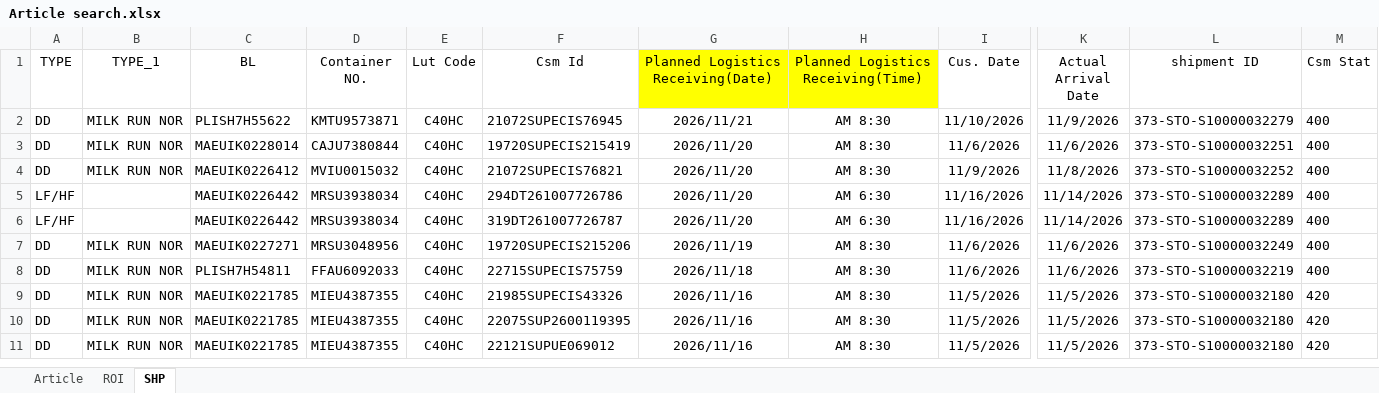
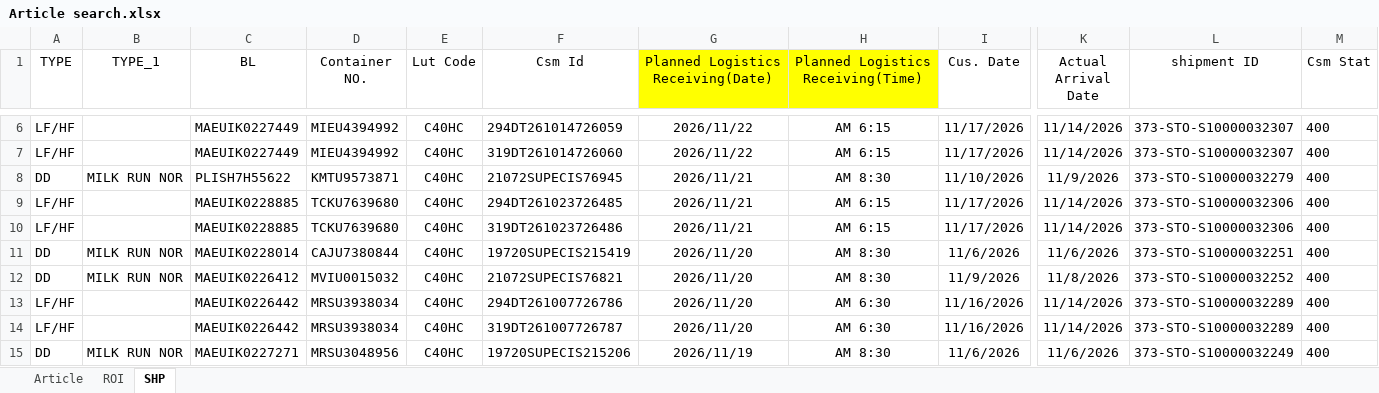
Before and after one commit to STO726/GOODS_Arrival, an Excel workbook: Article search.xlsx, sheet SHP, drawn as a sheet; only a part is shown, gaps mark what is left out; the shorter side is filled out with more unchanged rows; values as stored, in another font and other column widths than the file's, no borders; conditional formats and table styles not drawn; rows hold the shown columns only; the diff covers the shown part only; the diff names each change by its address in the sheet, - before the commit and + after, or states it on an @@ line.

```diff
--- a/Article search.xlsx (sheet SHP)
+++ b/Article search.xlsx (sheet SHP)
+row 6: LF/HF |  | MAEUIK0227449 | MIEU4394992 | C40HC | 294DT261014726059 | 2026/11/22 | AM 6:15 | 11/17/2026 | 11/14/2026 | 373-STO-S10000032307 | 400
+row 7: LF/HF |  | MAEUIK0227449 | MIEU4394992 | C40HC | 319DT261014726060 | 2026/11/22 | AM 6:15 | 11/17/2026 | 11/14/2026 | 373-STO-S10000032307 | 400
+row 9: LF/HF |  | MAEUIK0228885 | TCKU7639680 | C40HC | 294DT261023726485 | 2026/11/21 | AM 6:15 | 11/17/2026 | 11/14/2026 | 373-STO-S10000032306 | 400
+row 10: LF/HF |  | MAEUIK0228885 | TCKU7639680 | C40HC | 319DT261023726486 | 2026/11/21 | AM 6:15 | 11/17/2026 | 11/14/2026 | 373-STO-S10000032306 | 400
```
Also changed, not shown: 5 added rows, 9 removed rows, 29 edited cells and cell formats elsewhere in this sheet, sheet ROI, formulas that keep their value.
